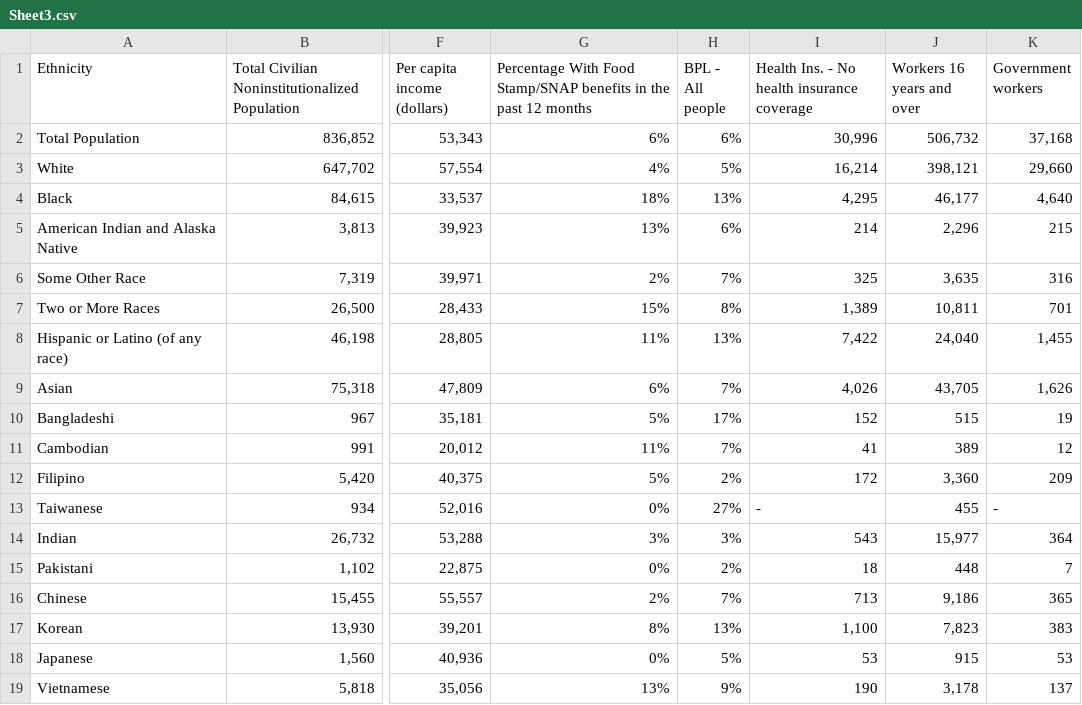
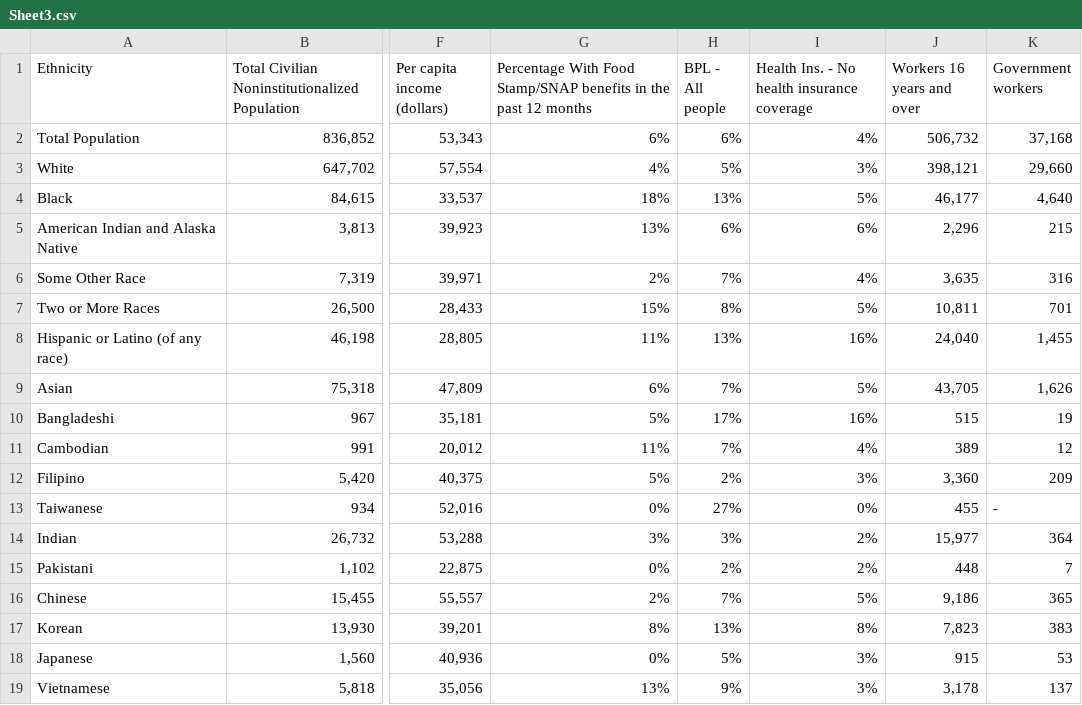
Before and after one commit to abdul-sojourner/Montco-Data-Sheet, a CSV file: Sheet3.csv, drawn as a sheet; only a part is shown, gaps mark what is left out; the diff names each change by its address in the sheet, - before the commit and + after, or states it on an @@ line.

Commit message:
Add files via upload

```diff
--- a/Sheet3.csv
+++ b/Sheet3.csv
-I2: 30,996
+I2: 4%
-I3: 16,214
+I3: 3%
-I4: 4,295
+I4: 5%
-I5: 214
+I5: 6%
-I6: 325
+I6: 4%
-I7: 1,389
+I7: 5%
-I8: 7,422
+I8: 16%
-I9: 4,026
+I9: 5%
-I10: 152
+I10: 16%
-I11: 41
+I11: 4%
-I12: 172
+I12: 3%
-I13: -
+I13: 0%
-I14: 543
+I14: 2%
-I15: 18
+I15: 2%
-I16: 713
+I16: 5%
-I17: 1,100
+I17: 8%
-I18: 53
+I18: 3%
-I19: 190
+I19: 3%
```
